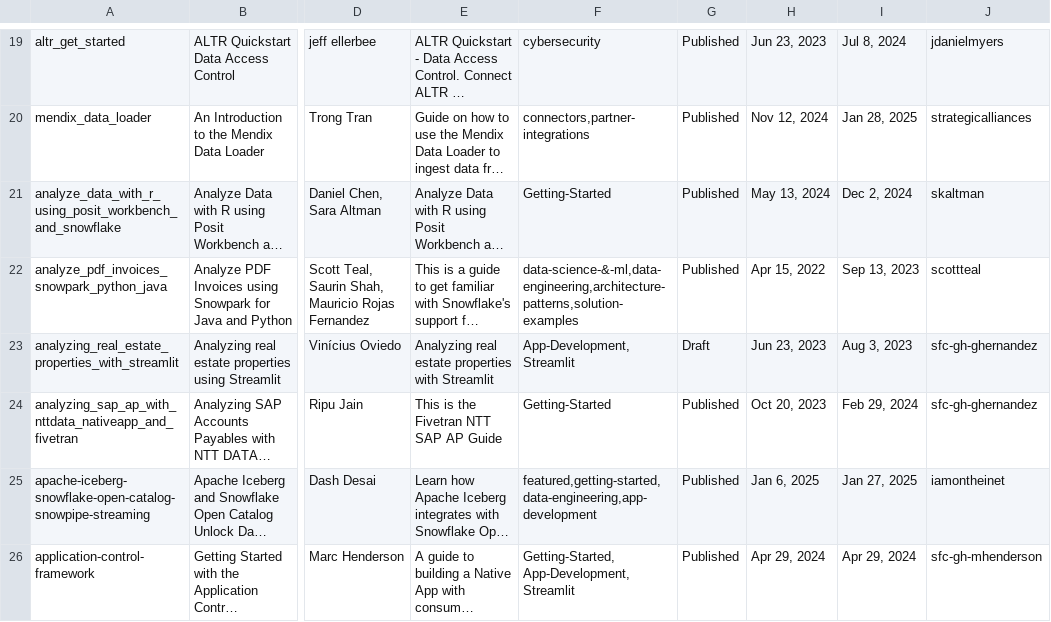
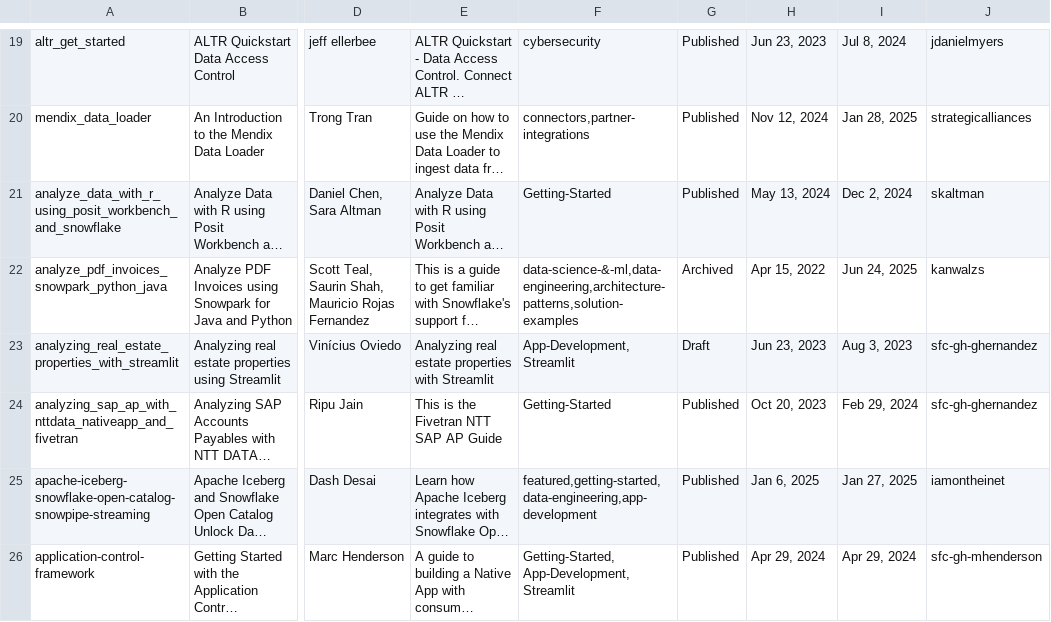
Before and after one commit to iamontheinet/quickstarts-on-snowflake, a CSV file: qs.csv, drawn as a sheet; only a part is shown, gaps mark what is left out; long unchanged cells end in …; the diff covers the shown part only; the diff names each change by its address in the sheet, - before the commit and + after, or states it on an @@ line.

Commit message:
Updated QS list

```diff
--- a/qs.csv
+++ b/qs.csv
-G22: Published
+G22: Archived
-I22: Sep 13, 2023
+I22: Jun 24, 2025
-J22: scottteal
+J22: kanwalzs
```
Also changed, not shown: 2 added rows and 10 edited cells elsewhere in this file.
